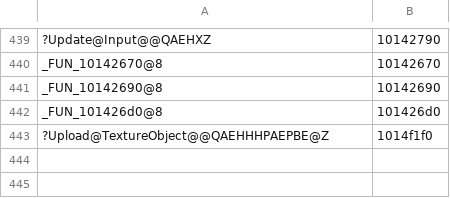
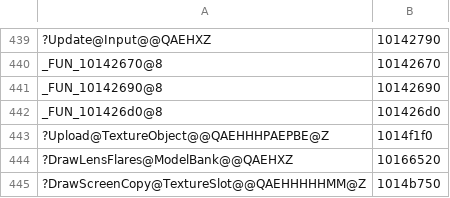
Before and after one commit to ObeseCatLord/Gurumin-Decompilation, a TSV file: decomp/obj_symbols.tsv, drawn as a sheet; only a part is shown, gaps mark what is left out.

```diff
--- a/decomp/obj_symbols.tsv
+++ b/decomp/obj_symbols.tsv
@@ -443 +443,3 @@ _FUN_101426d0@8	101426d0
 ?Upload@TextureObject@@QAEHHHPAEPBE@Z	1014f1f0
+?DrawLensFlares@ModelBank@@QAEHXZ	10166520
+?DrawScreenCopy@TextureSlot@@QAEHHHHHMM@Z	1014b750
```
Also changed, not shown: symbols.tsv, 5 other files.
